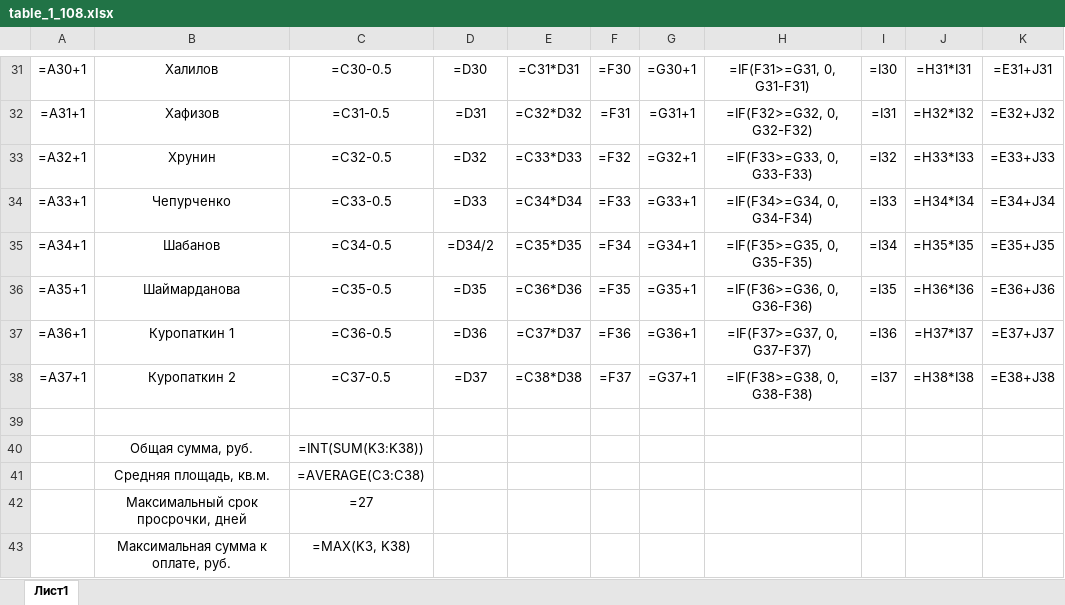
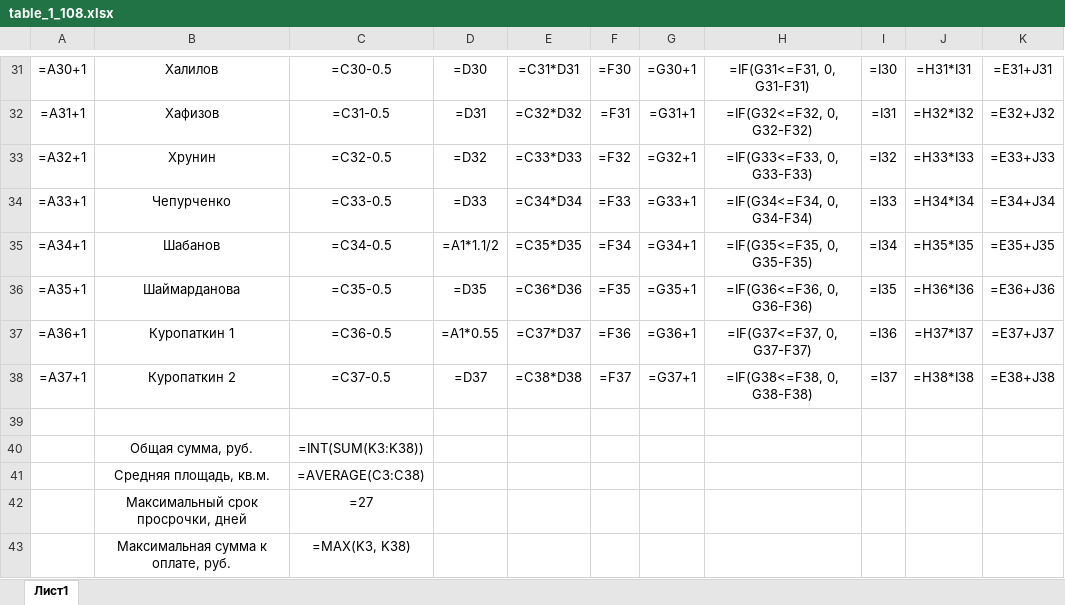
Before and after one commit to Ilya-Petrovich/IT_LR, an Excel workbook: LR3/table_1_108.xlsx, sheet Лист1, drawn as a sheet; only a part is shown, gaps mark what is left out; values as stored, in another font and other column widths than the file's, no borders; formulas are shown in place of their values; the diff covers the shown part only; the diff names each change by its address in the sheet, - before the commit and + after, or states it on an @@ line.

```diff
--- a/LR3/table_1_108.xlsx (sheet Лист1)
+++ b/LR3/table_1_108.xlsx (sheet Лист1)
-H31: =IF(F31>=G31, 0, G31-F31)
+H31: =IF(G31<=F31, 0, G31-F31)
-H32: =IF(F32>=G32, 0, G32-F32)
+H32: =IF(G32<=F32, 0, G32-F32)
-H33: =IF(F33>=G33, 0, G33-F33)
+H33: =IF(G33<=F33, 0, G33-F33)
-H34: =IF(F34>=G34, 0, G34-F34)
+H34: =IF(G34<=F34, 0, G34-F34)
-D35: =D34/2
+D35: =A1*1.1/2
-H35: =IF(F35>=G35, 0, G35-F35)
+H35: =IF(G35<=F35, 0, G35-F35)
-H36: =IF(F36>=G36, 0, G36-F36)
+H36: =IF(G36<=F36, 0, G36-F36)
-D37: =D36
+D37: =A1*0.55
-H37: =IF(F37>=G37, 0, G37-F37)
+H37: =IF(G37<=F37, 0, G37-F37)
-H38: =IF(F38>=G38, 0, G38-F38)
+H38: =IF(G38<=F38, 0, G38-F38)
```
Also changed, not shown: 28 edited cells elsewhere in this sheet.
